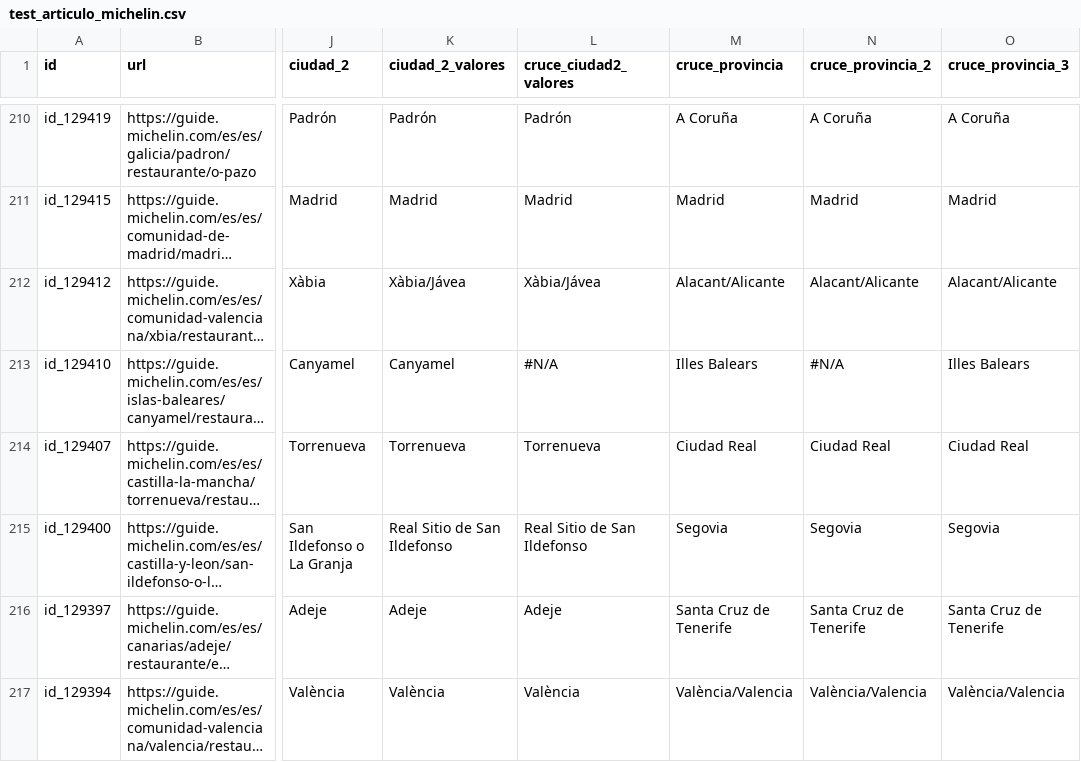
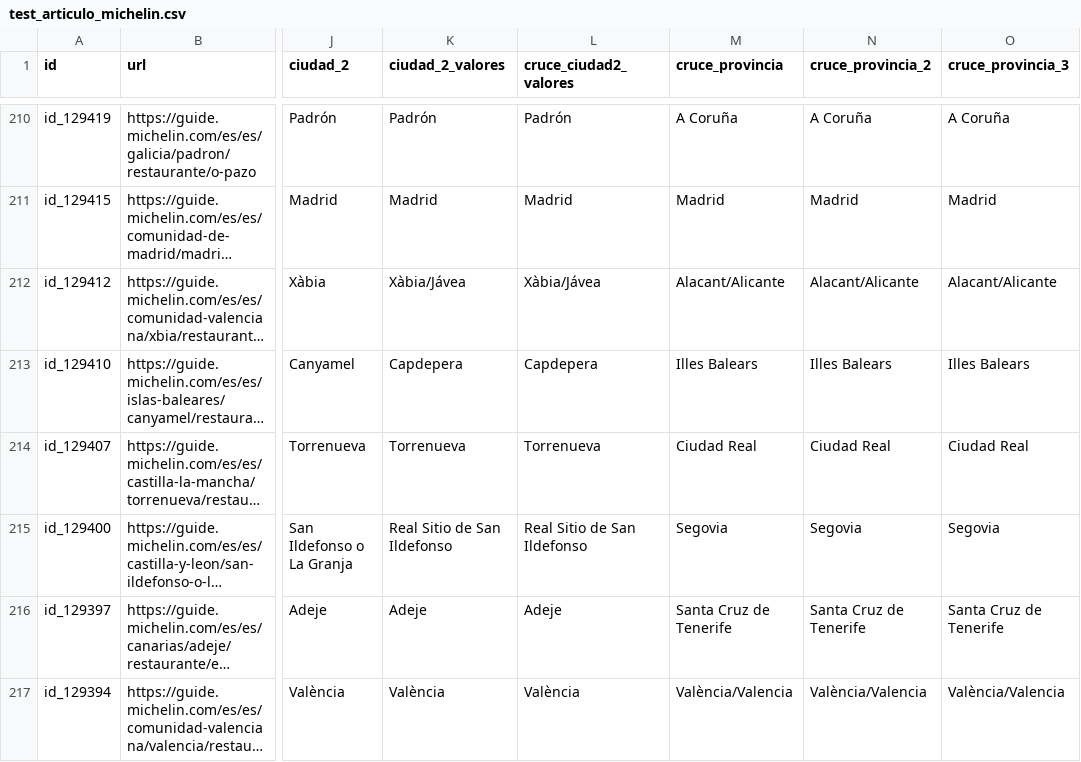
Before and after one commit to cmunoz-vocento/test-michelin, a CSV file: test_articulo_michelin.csv, drawn as a sheet; only a part is shown, gaps mark what is left out; long unchanged cells end in …; the diff covers the shown part only; the diff names each change by its address in the sheet, - before the commit and + after, or states it on an @@ line.

```diff
--- a/test_articulo_michelin.csv
+++ b/test_articulo_michelin.csv
-K213 (ciudad_2_valores): Canyamel
+K213 (ciudad_2_valores): Capdepera
-L213 (cruce_ciudad2_valores): #N/A
+L213 (cruce_ciudad2_valores): Capdepera
-N213 (cruce_provincia_2): #N/A
+N213 (cruce_provincia_2): Illes Balears
```
Also changed, not shown: 81 edited cells elsewhere in this file.
